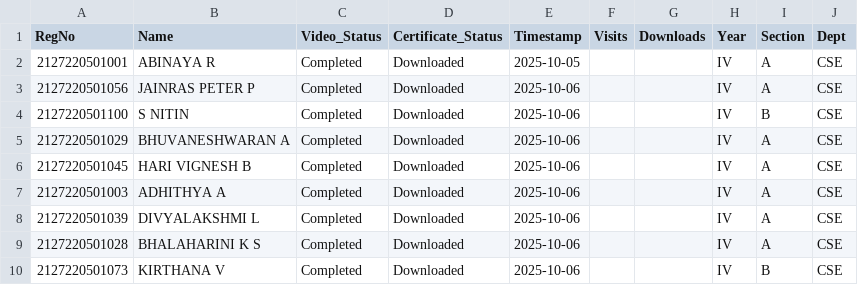
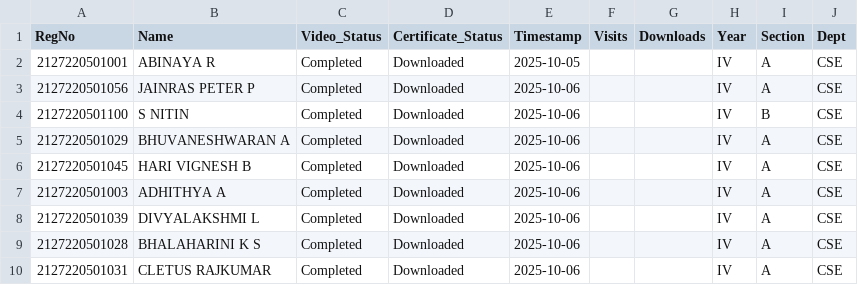
Before and after one commit to eraghu21/MicroLearning_LMS, a CSV file: progress.csv, drawn as a sheet.

Commit message:
Update progress - 2025-10-06T04:17:11.180380

```diff
--- a/progress.csv
+++ b/progress.csv
@@ -9,2 +9,2 @@ RegNo,Name,Video_Status,Certificate_Status,Timestamp,Visits,Downloads,Year,Secti
 2127220501028,BHALAHARINI K S,Completed,Downloaded,2025-10-06,,,IV,A,CSE
-2127220501073,KIRTHANA V,Completed,Downloaded,2025-10-06,,,IV,B,CSE
+2127220501031,CLETUS RAJKUMAR,Completed,Downloaded,2025-10-06,,,IV,A,CSE
```
